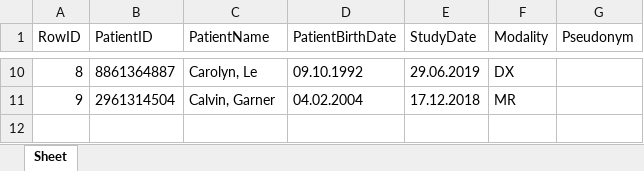
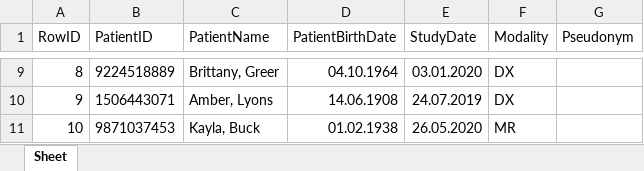
Before and after one commit to openradx/adit, an Excel workbook: _samples/sample_sheet_generated_10.xlsx, sheet Sheet, drawn as a sheet; only a part is shown, gaps mark what is left out; values as stored, in another font and other column widths than the file's, no borders; addresses are those after the commit; the diff covers the shown part only; the diff names each change by its address in the sheet, - before the commit and + after, or states it on an @@ line.

```diff
--- a/_samples/sample_sheet_generated_10.xlsx (sheet Sheet)
+++ b/_samples/sample_sheet_generated_10.xlsx (sheet Sheet)
-B9 (PatientID): 8861364887
+B9 (PatientID): 9224518889
-C9 (PatientName): Carolyn, Le
+C9 (PatientName): Brittany, Greer
-D9 (PatientBirthDate): 09.10.1992
+D9 (PatientBirthDate): 04.10.1964
-E9 (StudyDate): 29.06.2019
+E9 (StudyDate): 03.01.2020
-B10 (PatientID): 2961314504
+B10 (PatientID): 1506443071
-C10 (PatientName): Calvin, Garner
+C10 (PatientName): Amber, Lyons
-D10 (PatientBirthDate): 04.02.2004
+D10 (PatientBirthDate): 14.06.1908
-E10 (StudyDate): 17.12.2018
+E10 (StudyDate): 24.07.2019
-F10 (Modality): MR
+F10 (Modality): DX
+row 11: 10 | 9871037453 | Kayla, Buck | 01.02.1938 | 26.05.2020 | MR
```
Also changed, not shown: 1 removed row and 31 edited cells elsewhere in this sheet, 3 other files.
